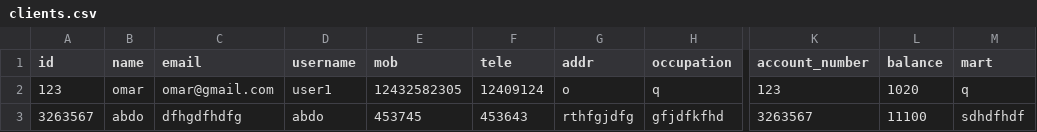
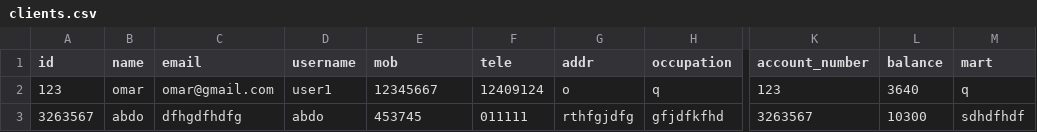
Before and after one commit to mahmoudelnashar/Software-Testing-Banking-System, a CSV file: target/classes/com/example/banking_system/database/clients.csv, drawn as a sheet; only a part is shown, gaps mark what is left out; the diff names each change by its address in the sheet, - before the commit and + after, or states it on an @@ line.

```diff
--- a/target/classes/com/example/banking_system/database/clients.csv
+++ b/target/classes/com/example/banking_system/database/clients.csv
-E2 (mob): 12432582305
+E2 (mob): 12345667
-L2 (balance): 1020
+L2 (balance): 3640
-F3 (tele): 453643
+F3 (tele): 011111
-L3 (balance): 11100
+L3 (balance): 10300
```
Also changed, not shown: 6 other files.
